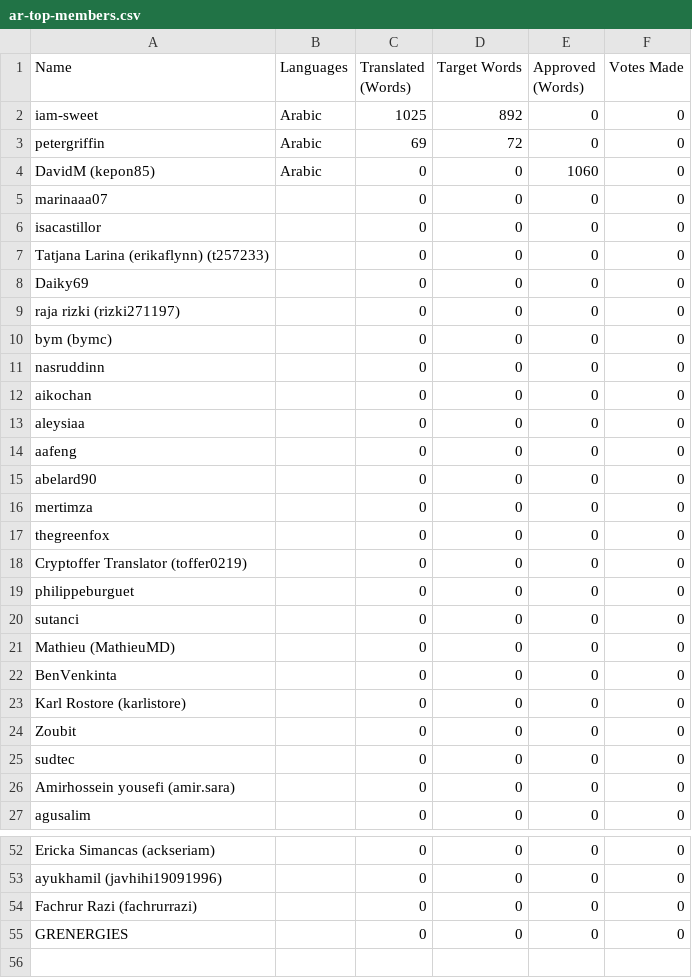
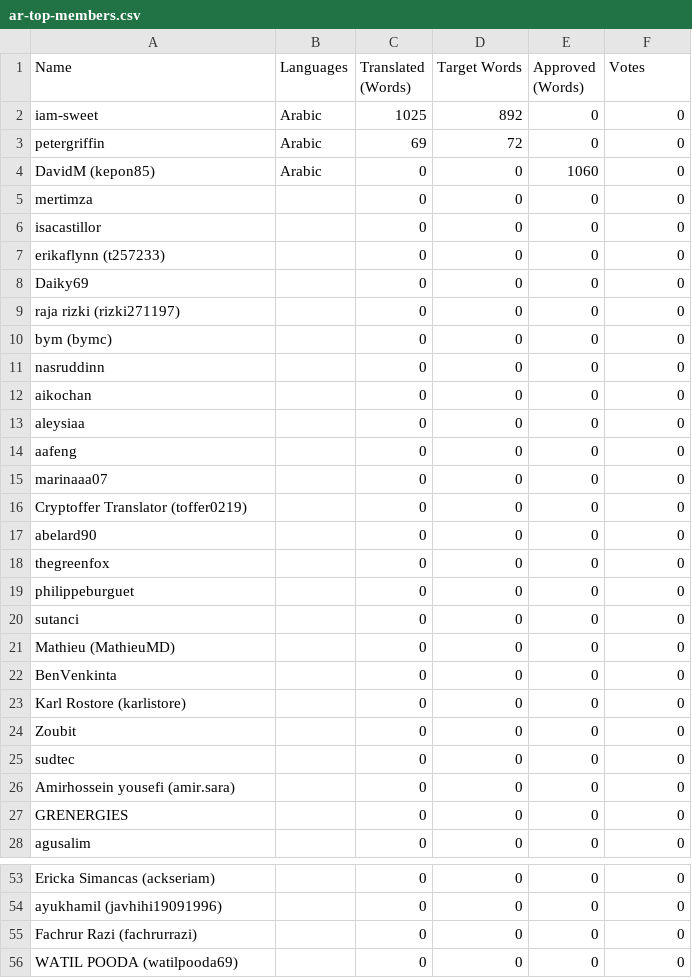
Before and after one commit to Vman45/CalcPvAutonome, a CSV file: lang/ar/ar-top-members.csv, drawn as a sheet; only a part is shown, gaps mark what is left out; addresses are those after the commit; the diff names each change by its address in the sheet, - before the commit and + after, or states it on an @@ line.

```diff
--- a/lang/ar/ar-top-members.csv
+++ b/lang/ar/ar-top-members.csv
-F1: Votes Made
+F1: Votes
@@ row 16 moved to row 5: mertimza @@
-A7 (Name): Tatjana Larina (erikaflynn) (t257233)
+A7 (Name): erikaflynn (t257233)
@@ row 5 moved to row 15: marinaaa07 @@
@@ row 18 moved to row 16: Cryptoffer Translator (toffer0219) @@
+row 27: GRENERGIES |  | 0 | 0 | 0 | 0
-A56 (Name): GRENERGIES
+A56 (Name): WATIL POODA (watilpooda69)
```
Also changed, not shown: lang/af/af-top-members.csv, lang/es-ES/es-ES-top-members.csv, 43 other files.
